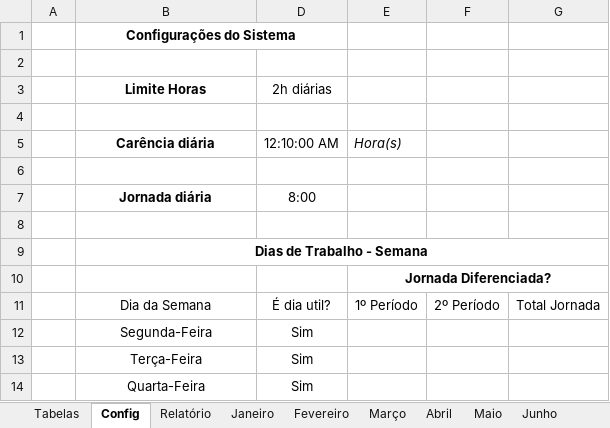
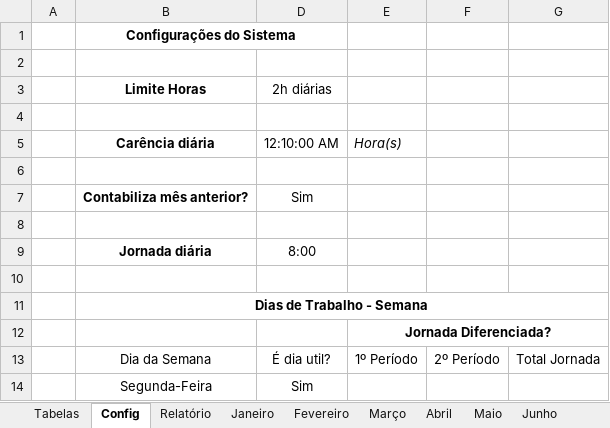
Before and after one commit to excelguru/controle-de-ponto, an Excel workbook: Controle de Ponto Anual.xlsx, sheet Config, drawn as a sheet; only a part is shown; the shorter side is filled out with more unchanged rows; values as stored, in another font and other column widths than the file's, no borders; conditional formats and table styles not drawn; the diff names each change by its address in the sheet, - before the commit and + after, or states it on an @@ line.

Commit message:
Inserção da opção de não contabilizar as horas do mês anterior

```diff
--- a/Controle de Ponto Anual.xlsx (sheet Config)
+++ b/Controle de Ponto Anual.xlsx (sheet Config)
+row 7:  | Contabiliza mês anterior? | Sim
+row 8: (empty)
```
Also changed, not shown: formulas that keep their value.
